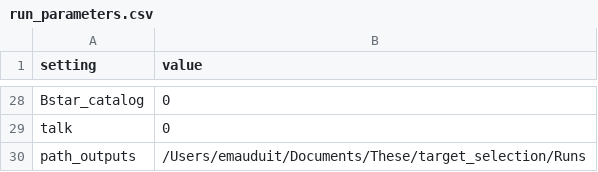
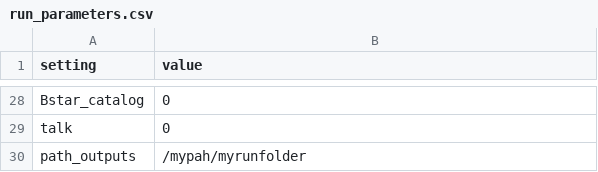
Before and after one commit to EmilieMauduit/PALANTIR, a CSV file: src/palantir/scripts/input_files/run_parameters.csv, drawn as a sheet; only a part is shown, gaps mark what is left out.

Commit message:
Update path_outputs to new directory

```diff
--- a/src/palantir/scripts/input_files/run_parameters.csv
+++ b/src/palantir/scripts/input_files/run_parameters.csv
@@ -29,2 +29,2 @@ Bstar_catalog;0
 talk;0
-path_outputs;/Users/emauduit/Documents/These/target_selection/Runs
+path_outputs;/mypah/myrunfolder
```
